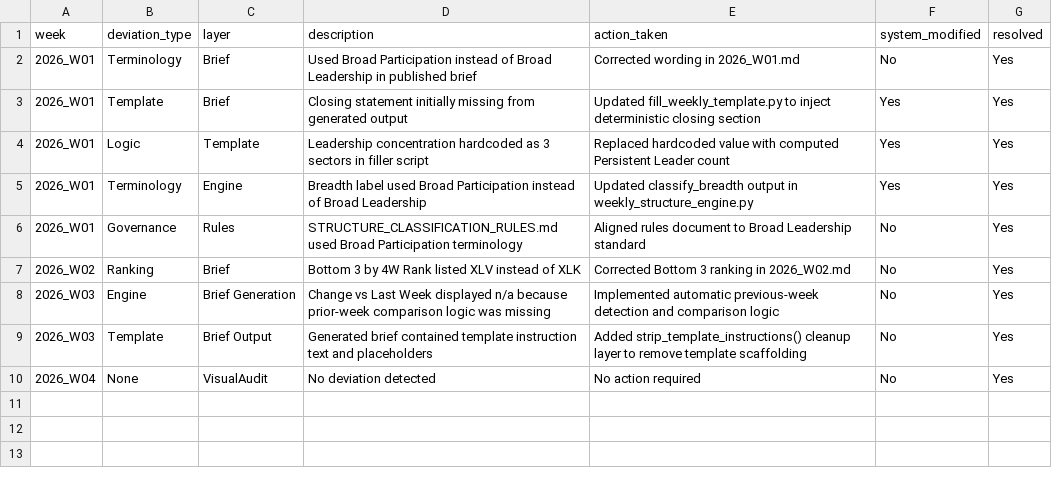
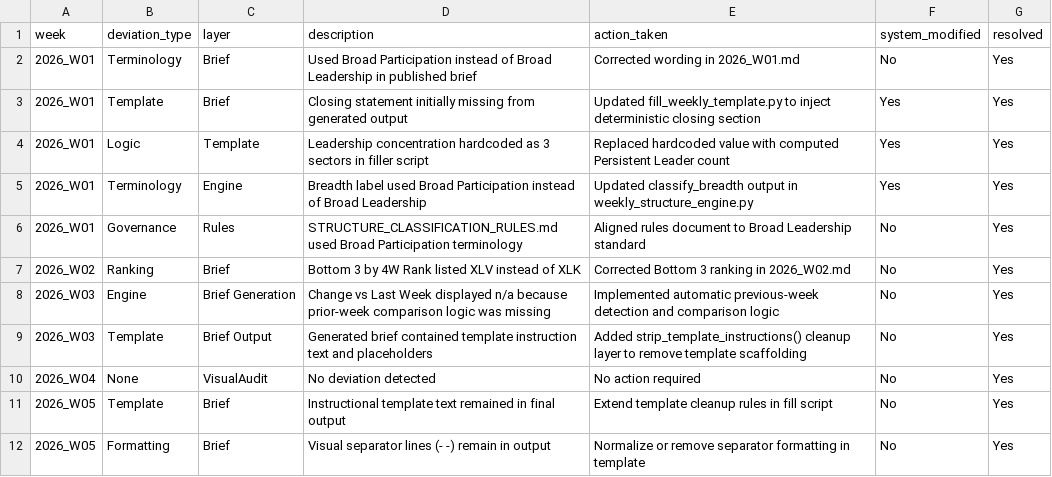
Before and after one commit to gaborsala/market-structure-brief, a CSV file: logs/deviation_log.csv, drawn as a sheet; the diff names each change by its address in the sheet, - before the commit and + after, or states it on an @@ line.

Commit message:
patched fill_weekly_template.py

```diff
--- a/logs/deviation_log.csv
+++ b/logs/deviation_log.csv
+row 11: 2026_W05 | Template | Brief | Instructional template text remained in final output | Extend template cleanup rules in fill script | No | Yes
+row 12: 2026_W05 | Formatting | Brief | Visual separator lines (- -) remain in output | Normalize or remove separator formatting in template | No | Yes
```
Also changed, not shown: logs/visual_audit_log.csv, 3 other files.
